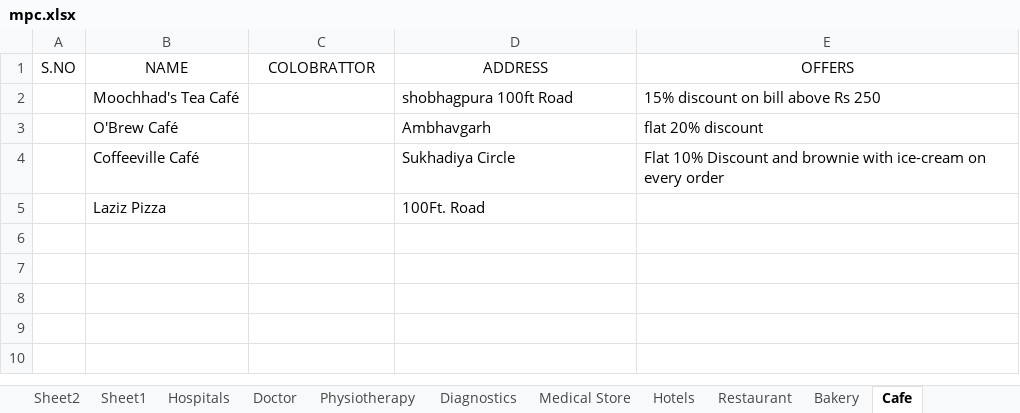
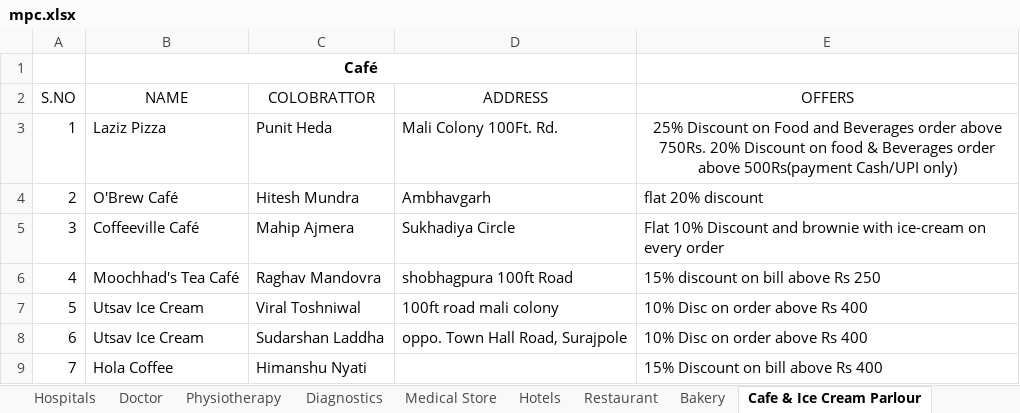
Before and after one commit to mehulmj/MaheshwariPowerCards, an Excel workbook: src/mpc.xlsx, sheet Cafe & Ice Cream Parlour, drawn as a sheet; values as stored, in another font and other column widths than the file's, no borders; removed rows and columns are numbered as before the commit, all else as after; the diff names each change by its address in the sheet, - before the commit and + after, or states it on an @@ line.

```diff
--- a/src/mpc.xlsx (sheet Cafe & Ice Cream Parlour)
+++ b/src/mpc.xlsx (sheet Cafe & Ice Cream Parlour)
-sheet tab: Cafe
+sheet tab: Cafe & Ice Cream Parlour
+row 1:  | Café
-row 2:  | Moochhad's Tea Café |  | shobhagpura 100ft Road | 15% discount on bill above Rs 250
+row 3: 1 | Laziz Pizza | Punit Heda | Mali Colony 100Ft. Rd. | 25% Discount on Food and Beverages order above 750Rs. 20% Discount on food & Beverages order above 500Rs(payment Cash/UPI only)
-A4 (S.NO): (empty)
+A4 (S.NO): 2
-C4 (COLOBRATTOR): (empty)
+C4 (COLOBRATTOR): Hitesh Mundra
-A5 (S.NO): (empty)
+A5 (S.NO): 3
-C5 (COLOBRATTOR): (empty)
+C5 (COLOBRATTOR): Mahip Ajmera
-row 5:  | Laziz Pizza |  | 100Ft. Road
+row 6: 4 | Moochhad's Tea Café | Raghav Mandovra | shobhagpura 100ft Road | 15% discount on bill above Rs 250
+row 7: 5 | Utsav Ice Cream | Viral Toshniwal | 100ft road mali colony | 10% Disc on order above Rs 400
+row 8: 6 | Utsav Ice Cream | Sudarshan Laddha | oppo. Town Hall Road, Surajpole | 10% Disc on order above Rs 400
+row 9: 7 | Hola Coffee | Himanshu Nyati |  | 15% Discount on bill above Rs 400
```
Also changed, not shown: sheet Hospitals, sheet Sheet2, sheet Doctor, sheet Restaurant, sheet Others, sheet Yoga & Gym, 15 more sheets, other sheet tabs, 8 other files.
